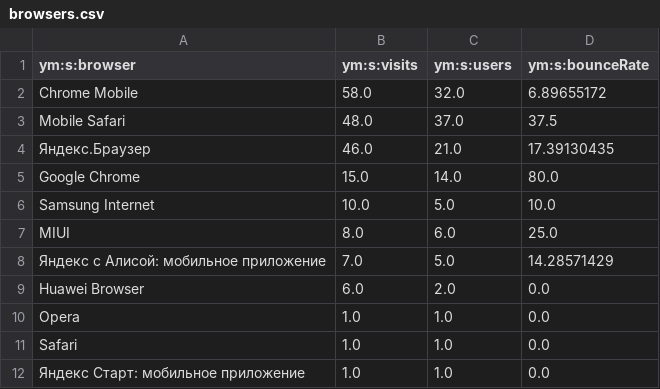
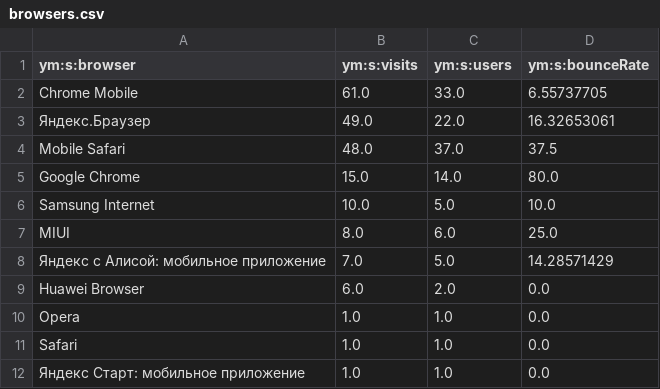
Before and after one commit to maker-soft/Foto, a CSV file: analytics/yandex-metrica/browsers.csv, drawn as a sheet.

```diff
--- a/analytics/yandex-metrica/browsers.csv
+++ b/analytics/yandex-metrica/browsers.csv
@@ -1,5 +1,5 @@
 ym:s:browser,ym:s:visits,ym:s:users,ym:s:bounceRate
-Chrome Mobile,58.0,32.0,6.89655172
+Chrome Mobile,61.0,33.0,6.55737705
+Яндекс.Браузер,49.0,22.0,16.32653061
 Mobile Safari,48.0,37.0,37.5
-Яндекс.Браузер,46.0,21.0,17.39130435
 Google Chrome,15.0,14.0,80.0
```
Also changed, not shown: analytics/yandex-metrica/conversions.csv, analytics/yandex-metrica/daily.csv, 17 other files.
